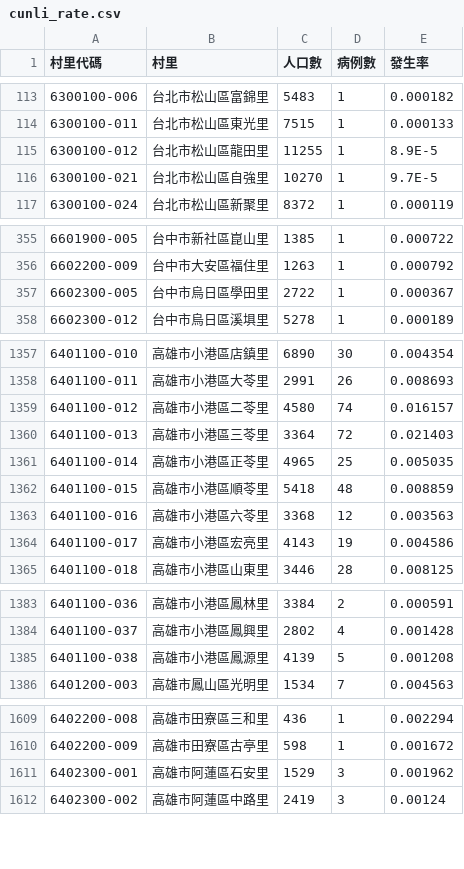
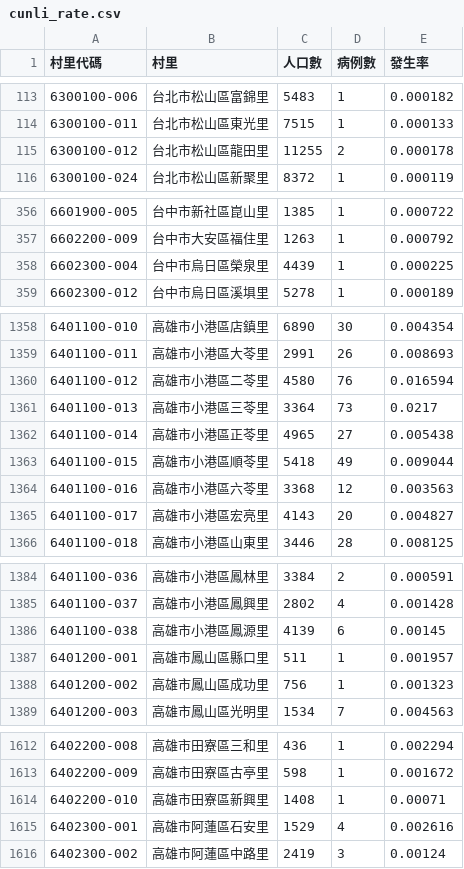
Before and after one commit to kiang/TainanDengueMap, a CSV file: cdc/cunli_rate.csv, drawn as a sheet; only a part is shown, gaps mark what is left out; the diff covers the shown part only.

```diff
--- a/cdc/cunli_rate.csv
+++ b/cdc/cunli_rate.csv
@@ -114,4 +114,3 @@
 6300100-011,台北市松山區東光里,7515,1,0.000133
-6300100-012,台北市松山區龍田里,11255,1,8.9E-5
-6300100-021,台北市松山區自強里,10270,1,9.7E-5
+6300100-012,台北市松山區龍田里,11255,2,0.000178
 6300100-024,台北市松山區新聚里,8372,1,0.000119
@@ -356,3 +357,3 @@
 6602200-009,台中市大安區福住里,1263,1,0.000792
-6602300-005,台中市烏日區學田里,2722,1,0.000367
+6602300-004,台中市烏日區榮泉里,4439,1,0.000225
 6602300-012,台中市烏日區溪埧里,5278,1,0.000189
@@ -1358,8 +1359,8 @@
 6401100-011,高雄市小港區大苓里,2991,26,0.008693
-6401100-012,高雄市小港區二苓里,4580,74,0.016157
-6401100-013,高雄市小港區三苓里,3364,72,0.021403
-6401100-014,高雄市小港區正苓里,4965,25,0.005035
-6401100-015,高雄市小港區順苓里,5418,48,0.008859
+6401100-012,高雄市小港區二苓里,4580,76,0.016594
+6401100-013,高雄市小港區三苓里,3364,73,0.0217
+6401100-014,高雄市小港區正苓里,4965,27,0.005438
+6401100-015,高雄市小港區順苓里,5418,49,0.009044
 6401100-016,高雄市小港區六苓里,3368,12,0.003563
-6401100-017,高雄市小港區宏亮里,4143,19,0.004586
+6401100-017,高雄市小港區宏亮里,4143,20,0.004827
 6401100-018,高雄市小港區山東里,3446,28,0.008125
@@ -1384,3 +1385,5 @@
 6401100-037,高雄市小港區鳳興里,2802,4,0.001428
-6401100-038,高雄市小港區鳳源里,4139,5,0.001208
+6401100-038,高雄市小港區鳳源里,4139,6,0.00145
+6401200-001,高雄市鳳山區縣口里,511,1,0.001957
+6401200-002,高雄市鳳山區成功里,756,1,0.001323
 6401200-003,高雄市鳳山區光明里,1534,7,0.004563
@@ -1610,3 +1613,4 @@
 6402200-009,高雄市田寮區古亭里,598,1,0.001672
-6402300-001,高雄市阿蓮區石安里,1529,3,0.001962
+6402200-010,高雄市田寮區新興里,1408,1,0.00071
+6402300-001,高雄市阿蓮區石安里,1529,4,0.002616
 6402300-002,高雄市阿蓮區中路里,2419,3,0.00124
```
Also changed, not shown: 5 added rows and 124 edited cells elsewhere in this file, 5 other files.
